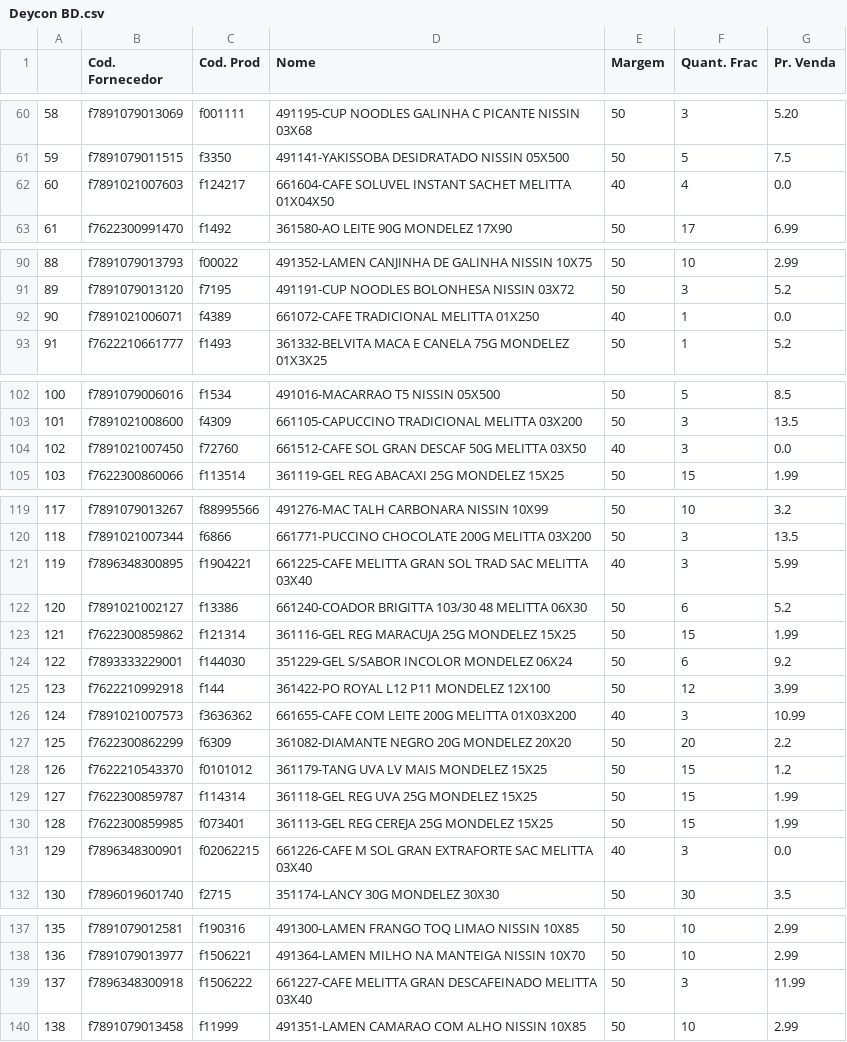
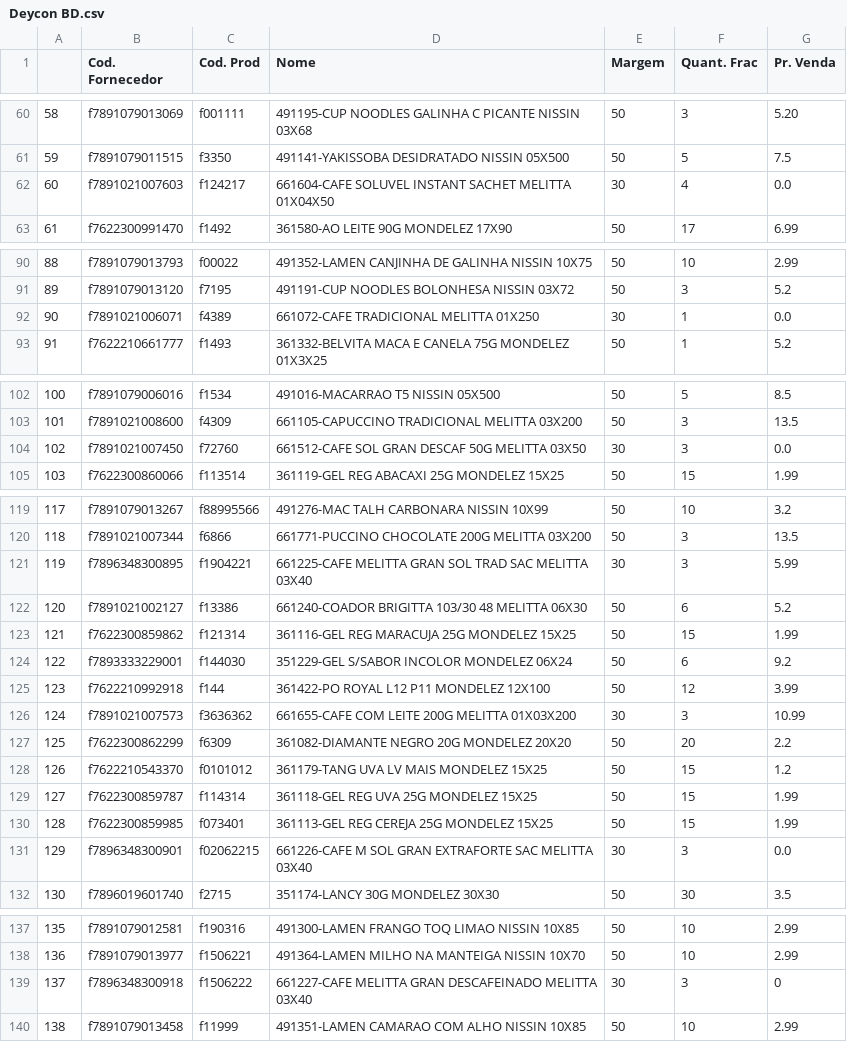
Before and after one commit to I3run01/PY-Auto-Preco-V2, a CSV file: Deycon BD.csv, drawn as a sheet; only a part is shown, gaps mark what is left out; the diff covers the shown part only.

```diff
--- a/Deycon BD.csv
+++ b/Deycon BD.csv
@@ -61,3 +61,3 @@
 59,f7891079011515,f3350,491141-YAKISSOBA DESIDRATADO          NISSIN           05X500,50,5,7.5
-60,f7891021007603,f124217,661604-CAFE SOLUVEL INSTANT SACHET    MELITTA        01X04X50,40,4,0.0
+60,f7891021007603,f124217,661604-CAFE SOLUVEL INSTANT SACHET    MELITTA        01X04X50,30,4,0.0
 61,f7622300991470,f1492,361580-AO LEITE 90G                   MONDELEZ          17X90,50,17,6.99
@@ -91,3 +91,3 @@
 89,f7891079013120,f7195,491191-CUP NOODLES BOLONHESA          NISSIN            03X72,50,3,5.2
-90,f7891021006071,f4389,661072-CAFE TRADICIONAL               MELITTA          01X250,40,1,0.0
+90,f7891021006071,f4389,661072-CAFE TRADICIONAL               MELITTA          01X250,30,1,0.0
 91,f7622210661777,f1493,361332-BELVITA MACA E CANELA 75G      MONDELEZ        01X3X25,50,1,5.2
@@ -103,3 +103,3 @@
 101,f7891021008600,f4309,661105-CAPUCCINO TRADICIONAL          MELITTA          03X200,50,3,13.5
-102,f7891021007450,f72760,661512-CAFE SOL GRAN DESCAF 50G       MELITTA           03X50,40,3,0.0
+102,f7891021007450,f72760,661512-CAFE SOL GRAN DESCAF 50G       MELITTA           03X50,30,3,0.0
 103,f7622300860066,f113514,361119-GEL REG ABACAXI 25G            MONDELEZ          15X25,50,15,1.99
@@ -120,3 +120,3 @@
 118,f7891021007344,f6866,661771-PUCCINO CHOCOLATE 200G         MELITTA          03X200,50,3,13.5
-119,f7896348300895,f1904221,661225-CAFE MELITTA GRAN SOL TRAD SAC MELITTA           03X40,40,3,5.99
+119,f7896348300895,f1904221,661225-CAFE MELITTA GRAN SOL TRAD SAC MELITTA           03X40,30,3,5.99
 120,f7891021002127,f13386,661240-COADOR BRIGITTA 103/30 48      MELITTA           06X30,50,6,5.2
@@ -125,3 +125,3 @@
 123,f7622210992918,f144,361422-PO ROYAL L12 P11               MONDELEZ         12X100,50,12,3.99
-124,f7891021007573,f3636362,661655-CAFE COM LEITE 200G            MELITTA       01X03X200,40,3,10.99
+124,f7891021007573,f3636362,661655-CAFE COM LEITE 200G            MELITTA       01X03X200,30,3,10.99
 125,f7622300862299,f6309,361082-DIAMANTE NEGRO 20G             MONDELEZ          20X20,50,20,2.2
@@ -130,3 +130,3 @@
 128,f7622300859985,f073401,361113-GEL REG CEREJA 25G             MONDELEZ          15X25,50,15,1.99
-129,f7896348300901,f02062215,661226-CAFE M SOL GRAN EXTRAFORTE SAC MELITTA           03X40,40,3,0.0
+129,f7896348300901,f02062215,661226-CAFE M SOL GRAN EXTRAFORTE SAC MELITTA           03X40,30,3,0.0
 130,f7896019601740,f2715,351174-LANCY 30G                      MONDELEZ          30X30,50,30,3.5
@@ -138,3 +138,3 @@
 136,f7891079013977,f1506221,491364-LAMEN MILHO NA MANTEIGA        NISSIN            10X70,50,10,2.99
-137,f7896348300918,f1506222,661227-CAFE MELITTA GRAN DESCAFEINADO MELITTA           03X40,50,3,11.99
+137,f7896348300918,f1506222,661227-CAFE MELITTA GRAN DESCAFEINADO MELITTA           03X40,30,3,0
 138,f7891079013458,f11999,491351-LAMEN CAMARAO COM ALHO         NISSIN            10X85,50,10,2.99
```
Also changed, not shown: 1 edited cell elsewhere in this file, Bocchi BD.csv, Destro BD.csv, 3 other files.
